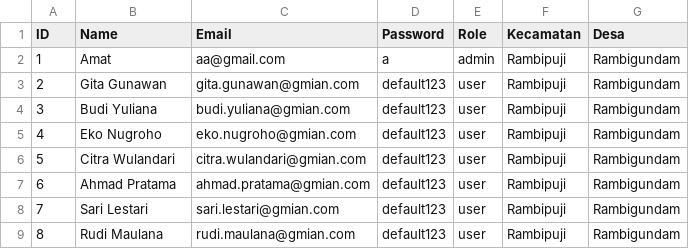
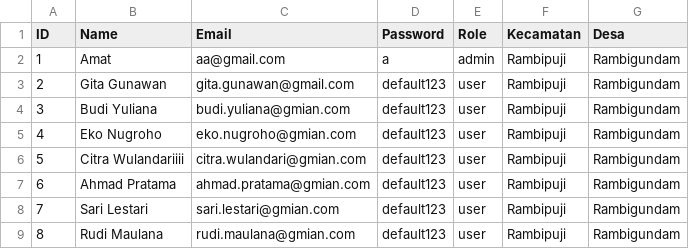
Before and after one commit to Dzox13524/PA_BASDA, a CSV file: database/Akun.csv, drawn as a sheet; only a part is shown.

```diff
--- a/database/Akun.csv
+++ b/database/Akun.csv
@@ -2,6 +2,6 @@ ID,Name,Email,Password,Role,Kecamatan,Desa
 1,Amat,aa@gmail.com,a,admin,Rambipuji,Rambigundam
-2,Gita Gunawan,gita.gunawan@gmian.com,default123,user,Rambipuji,Rambigundam
+2,Gita Gunawan,gita.gunawan@gmail.com,default123,user,Rambipuji,Rambigundam
 3,Budi Yuliana,budi.yuliana@gmian.com,default123,user,Rambipuji,Rambigundam
 4,Eko Nugroho,eko.nugroho@gmian.com,default123,user,Rambipuji,Rambigundam
-5,Citra Wulandari,citra.wulandari@gmian.com,default123,user,Rambipuji,Rambigundam
+5,Citra Wulandariiii,citra.wulandari@gmian.com,default123,user,Rambipuji,Rambigundam
 6,Ahmad Pratama,ahmad.pratama@gmian.com,default123,user,Rambipuji,Rambigundam
```
Also changed, not shown: database/ListLokasi.csv, 11 other files.
